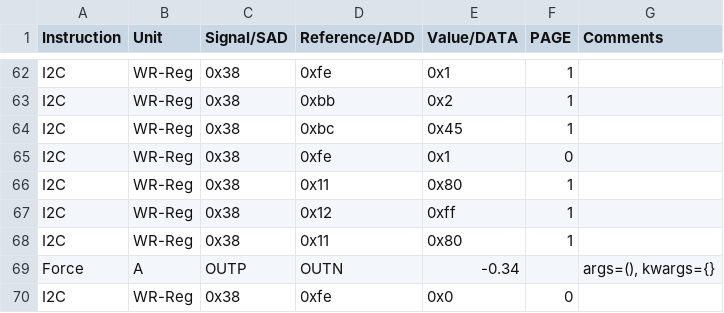
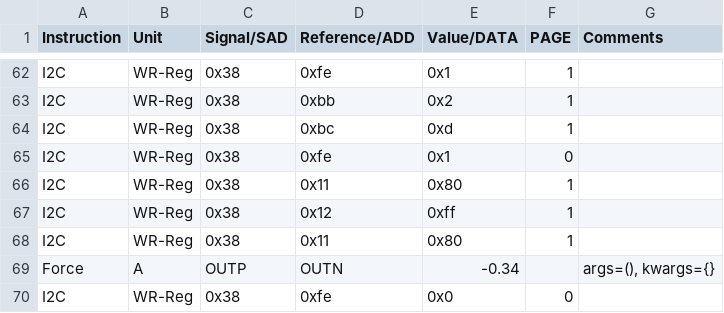
Before and after one commit to HarishKumarSedu/Aerodyne, a CSV file: Trimming/ate/VIS_GAIN_ISNS.csv, drawn as a sheet; only a part is shown, gaps mark what is left out.

```diff
--- a/Trimming/ate/VIS_GAIN_ISNS.csv
+++ b/Trimming/ate/VIS_GAIN_ISNS.csv
@@ -63,3 +63,3 @@ I2C,WR-Reg,0x38,0xfe,0x1,1,
 I2C,WR-Reg,0x38,0xbb,0x2,1,
-I2C,WR-Reg,0x38,0xbc,0x45,1,
+I2C,WR-Reg,0x38,0xbc,0xd,1,
 I2C,WR-Reg,0x38,0xfe,0x1,0,
```
Also changed, not shown: 3 other files.
